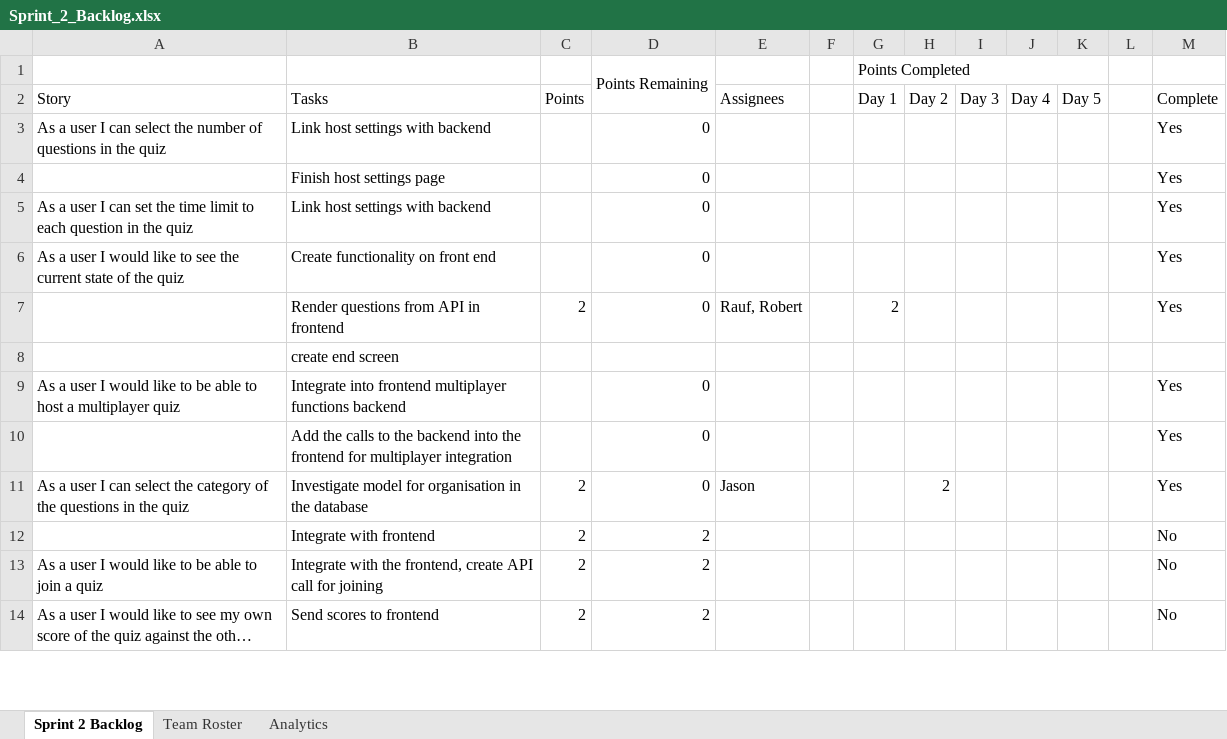
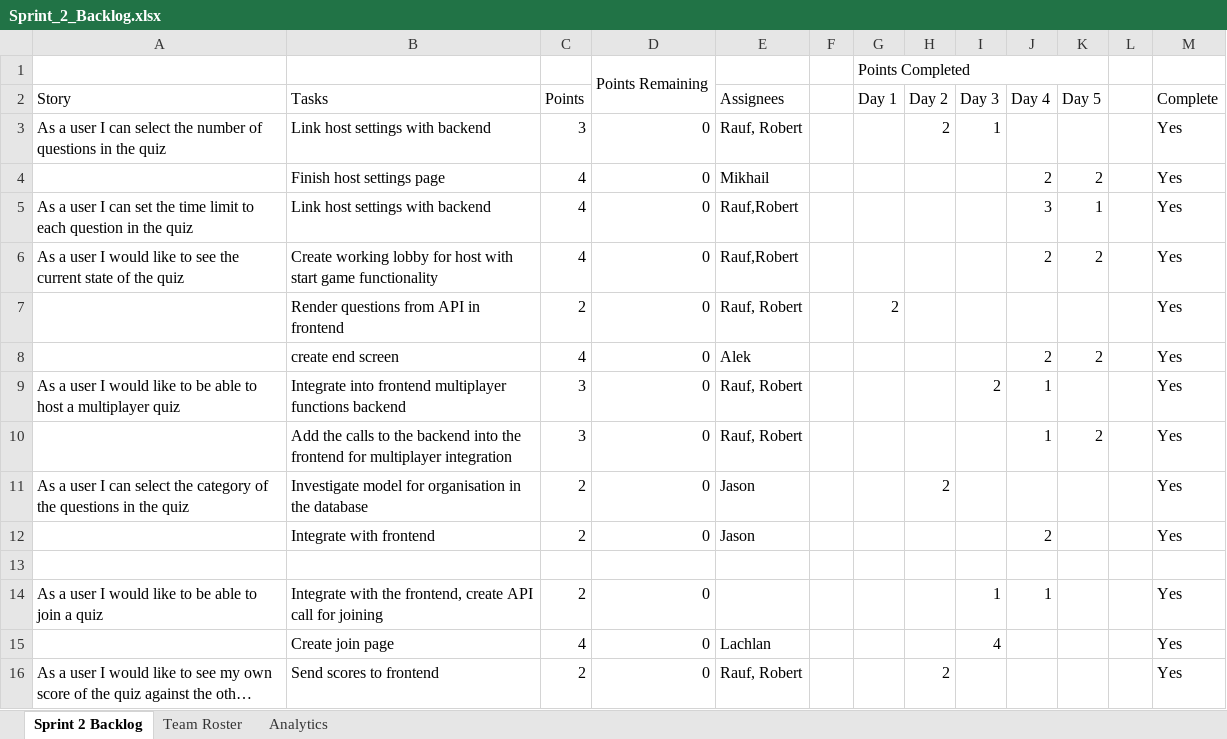
Before and after one commit to LachlanDow/Industry_Proj_Team5, an Excel workbook: Sprint_2_Backlog.xlsx, sheet Sprint 2 Backlog, drawn as a sheet; only a part is shown; long unchanged cells end in …; values as stored, in another font and other column widths than the file's, no cell formats; conditional formats not drawn; removed rows and columns are numbered as before the commit, all else as after; the diff covers the shown part only; the diff names each change by its address in the sheet, - before the commit and + after, or states it on an @@ line.

Commit message:
Final upload of sprint 2 backlog
FInal breakdown and analysis of sprint 2 tasks

```diff
--- a/Sprint_2_Backlog.xlsx (sheet Sprint 2 Backlog)
+++ b/Sprint_2_Backlog.xlsx (sheet Sprint 2 Backlog)
-C3 (Points): (empty)
+C3 (Points): 3
-E3 (Assignees): (empty)
+E3 (Assignees): Rauf, Robert
-H3 (Day 2): (empty)
+H3 (Day 2): 2
-I3 (Day 3): (empty)
+I3 (Day 3): 1
-row 4:  | Finish host settings page |  | 0 |  |  |  |  |  |  |  |  | Yes
+row 4:  | Finish host settings page | 4 | 0 | Mikhail |  |  |  |  | 2 | 2 |  | Yes
-C5:C6 (Points): (empty)
+C5:C6 (Points): 4
-E5:E6 (Assignees): (empty)
+E5:E6 (Assignees): Rauf,Robert
-J5 (Day 4): (empty)
+J5 (Day 4): 3
-K5 (Day 5): (empty)
+K5 (Day 5): 1
-B6 (Tasks): Create functionality on front end
+B6 (Tasks): Create working lobby for host with start game functionality
-J6 (Day 4): (empty)
+J6 (Day 4): 2
-K6 (Day 5): (empty)
+K6 (Day 5): 2
-row 8:  | create end screen
+row 8:  | create end screen | 4 | 0 | Alek |  |  |  |  | 2 | 2 |  | Yes
-C9 (Points): (empty)
+C9 (Points): 3
-E9 (Assignees): (empty)
+E9 (Assignees): Rauf, Robert
-I9 (Day 3): (empty)
+I9 (Day 3): 2
-J9 (Day 4): (empty)
+J9 (Day 4): 1
-row 10:  | Add the calls to the backend into the frontend for multiplayer integration |  | 0 |  |  |  |  |  |  |  |  | Yes
+row 10:  | Add the calls to the backend into the frontend for multiplayer integration | 3 | 0 | Rauf, Robert |  |  |  |  | 1 | 2 |  | Yes
+row 12:  | Integrate with frontend | 2 | 0 | Jason |  |  |  |  | 2 |  |  | Yes
-row 13:  | Integrate with frontend | 2 | 2 |  |  |  |  |  |  |  |  | No
+row 13: (empty)
-D14: 2
+D14: 0
-I14 (Day 3): (empty)
+I14 (Day 3): 1
-J14 (Day 4): (empty)
+J14 (Day 4): 1
-M14 (Complete): No
+M14 (Complete): Yes
+row 15:  | Create join page | 4 | 0 | Lachlan |  |  |  | 4 |  |  |  | Yes
-D16: 2
+D16: 0
-E16 (Assignees): (empty)
+E16 (Assignees): Rauf, Robert
-H16 (Day 2): (empty)
+H16 (Day 2): 2
-M16 (Complete): No
+M16 (Complete): Yes
```
Also changed, not shown: 10 added rows, 9 removed rows and 26 edited cells elsewhere in this sheet, sheet Analytics, cell formats, formulas that keep their value, charts or pictures.
